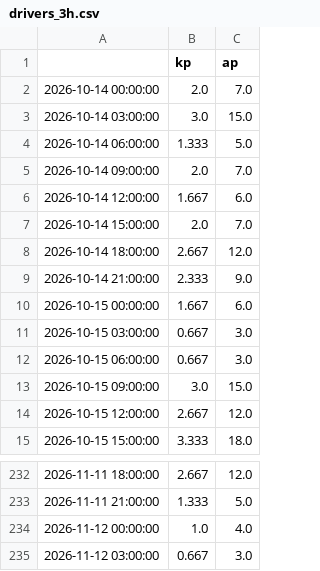
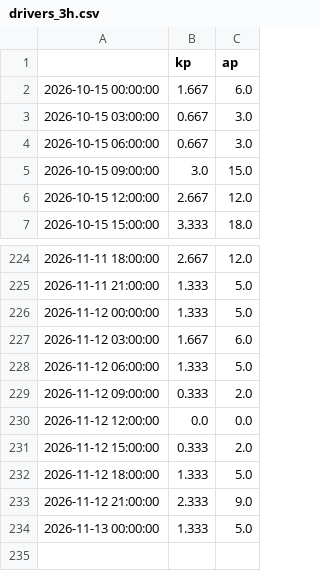
Before and after one commit to Darsh123456789/ThermoSwarm-Observatory, a CSV file: store/drivers_3h.csv, drawn as a sheet; only a part is shown, gaps mark what is left out.

```diff
--- a/store/drivers_3h.csv
+++ b/store/drivers_3h.csv
@@ -1,10 +1,2 @@
 ,kp,ap
-2026-10-14 00:00:00,2.0,7.0
-2026-10-14 03:00:00,3.0,15.0
-2026-10-14 06:00:00,1.333,5.0
-2026-10-14 09:00:00,2.0,7.0
-2026-10-14 12:00:00,1.667,6.0
-2026-10-14 15:00:00,2.0,7.0
-2026-10-14 18:00:00,2.667,12.0
-2026-10-14 21:00:00,2.333,9.0
 2026-10-15 00:00:00,1.667,6.0
@@ -233,3 +225,10 @@
 2026-11-11 21:00:00,1.333,5.0
-2026-11-12 00:00:00,1.0,4.0
-2026-11-12 03:00:00,0.667,3.0
+2026-11-12 00:00:00,1.333,5.0
+2026-11-12 03:00:00,1.667,6.0
+2026-11-12 06:00:00,1.333,5.0
+2026-11-12 09:00:00,0.333,2.0
+2026-11-12 12:00:00,0.0,0.0
+2026-11-12 15:00:00,0.333,2.0
+2026-11-12 18:00:00,1.333,5.0
+2026-11-12 21:00:00,2.333,9.0
+2026-11-13 00:00:00,1.333,5.0
```
Also changed, not shown: store/biasmap.csv, store/bulletins.csv, 15 other files.
